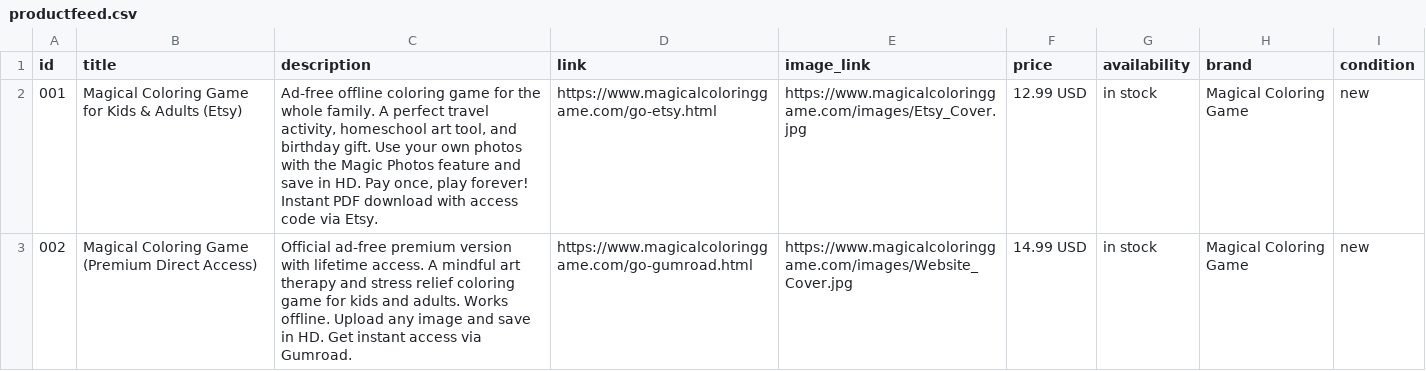
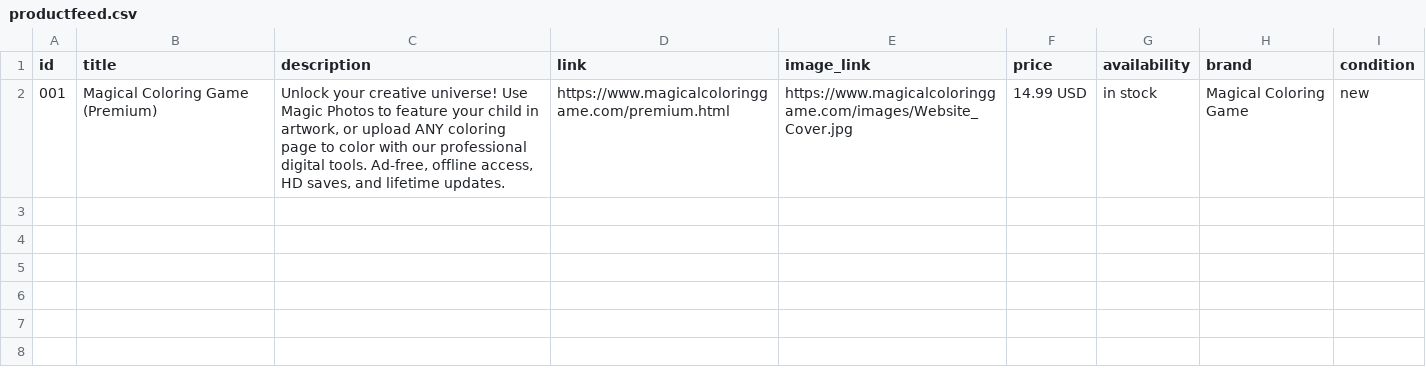
Before and after one commit to Aytensoy/Labours-Colorful-Canvas, a CSV file: productfeed.csv, drawn as a sheet.

```diff
--- a/productfeed.csv
+++ b/productfeed.csv
@@ -1,3 +1,2 @@
 id,title,description,link,image_link,price,availability,brand,condition
-"001","Magical Coloring Game for Kids & Adults (Etsy)","Ad-free offline coloring game for the whole family. A perfect travel activity, homeschool art tool, and birthday gift. Use your own photos with the Magic Photos feature and save in HD. Pay once, play forever! Instant PDF download with access code via Etsy.","https://www.magicalcoloringgame.com/go-etsy.html","https://www.magicalcoloringgame.com/images/Etsy_Cover.jpg","12.99 USD","in stock","Magical Coloring Game","new"
-"002","Magical Coloring Game (Premium Direct Access)","Official ad-free premium version with lifetime access. A mindful art therapy and stress relief coloring game for kids and adults. Works offline. Upload any image and save in HD. Get instant access via Gumroad.","https://www.magicalcoloringgame.com/go-gumroad.html","https://www.magicalcoloringgame.com/images/Website_Cover.jpg","14.99 USD","in stock","Magical Coloring Game","new"
+"001","Magical Coloring Game (Premium)","Unlock your creative universe! Use Magic Photos to feature your child in artwork, or upload ANY coloring page to color with our professional digital tools. Ad-free, offline access, HD saves, and lifetime updates.","https://www.magicalcoloringgame.com/premium.html","https://www.magicalcoloringgame.com/images/Website_Cover.jpg","14.99 USD","in stock","Magical Coloring Game","new"
```
Also changed, not shown: 2 other files.
